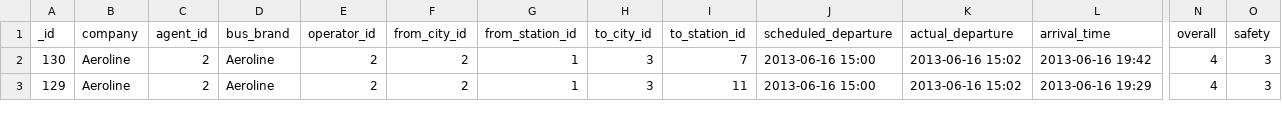
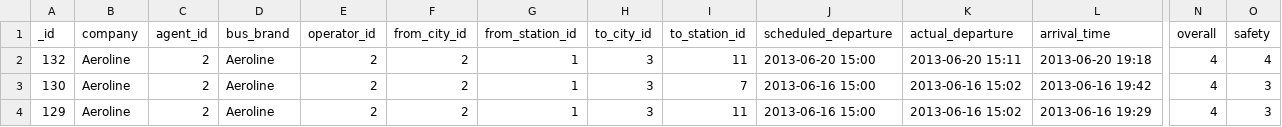
Before and after one commit to sweetiepiggy/Raspberry-Bus-Malaysia, a CSV file: trips.csv, drawn as a sheet; only a part is shown, gaps mark what is left out; rows hold the shown columns only; the diff names each change by its address in the sheet, - before the commit and + after, or states it on an @@ line.

Commit message:
added aeroline trip

```diff
--- a/trips.csv
+++ b/trips.csv
+row 2: 132 | Aeroline | 2 | Aeroline | 2 | 2 | 1 | 3 | 11 | 2013-06-20 15:00 | 2013-06-20 15:11 | 2013-06-20 19:18 | 4 | 4
```
